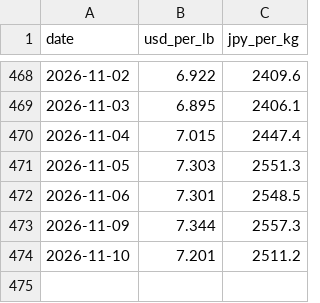
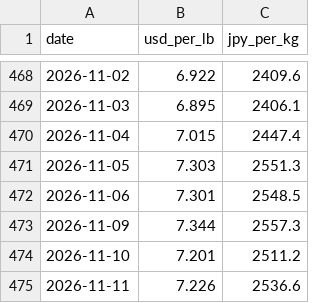
Before and after one commit to ak0904piyopi-cpu/nickel-price, a CSV file: nickel_history.csv, drawn as a sheet; only a part is shown, gaps mark what is left out.

```diff
--- a/nickel_history.csv
+++ b/nickel_history.csv
@@ -474 +474,2 @@ date,usd_per_lb,jpy_per_kg
 2026-11-10,7.201,2511.2
+2026-11-11,7.226,2536.6
```
